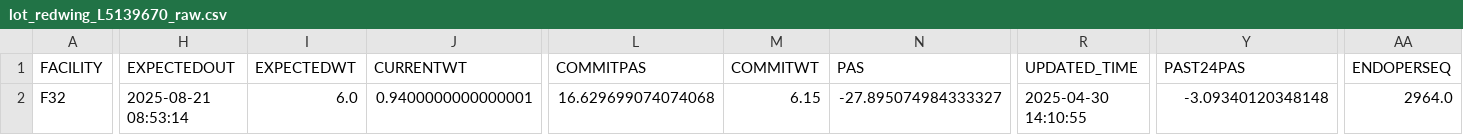
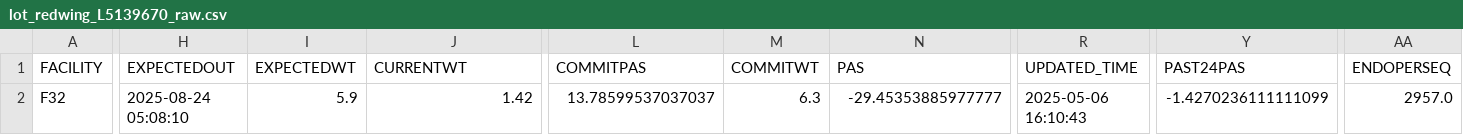
Before and after one commit to dagarcia-pde/PAS_Graphs, a CSV file: debug/lot_redwing_L5139670_raw.csv, drawn as a sheet; only a part is shown, gaps mark what is left out; the diff covers the shown part only; the diff names each change by its address in the sheet, - before the commit and + after, or states it on an @@ line.

```diff
--- a/debug/lot_redwing_L5139670_raw.csv
+++ b/debug/lot_redwing_L5139670_raw.csv
-H2 (EXPECTEDOUT): 2025-08-21 08:53:14
+H2 (EXPECTEDOUT): 2025-08-24 05:08:10
-I2 (EXPECTEDWT): 6.0
+I2 (EXPECTEDWT): 5.9
-J2 (CURRENTWT): 0.9400000000000001
+J2 (CURRENTWT): 1.42
-L2 (COMMITPAS): 16.629699074074068
+L2 (COMMITPAS): 13.78599537037037
-M2 (COMMITWT): 6.15
+M2 (COMMITWT): 6.3
-N2 (PAS): -27.895074984333327
+N2 (PAS): -29.45353885977777
-R2 (UPDATED_TIME): 2025-04-30 14:10:55
+R2 (UPDATED_TIME): 2025-05-06 16:10:43
-Y2 (PAST24PAS): -3.09340120348148
+Y2 (PAST24PAS): -1.4270236111111099
-AA2 (ENDOPERSEQ): 2964.0
+AA2 (ENDOPERSEQ): 2957.0
```
Also changed, not shown: 9 edited cells elsewhere in this file, debug/lot_flow_L5139630_raw.csv, debug/lot_redwing_L5139630_raw.csv, 20 other files.
